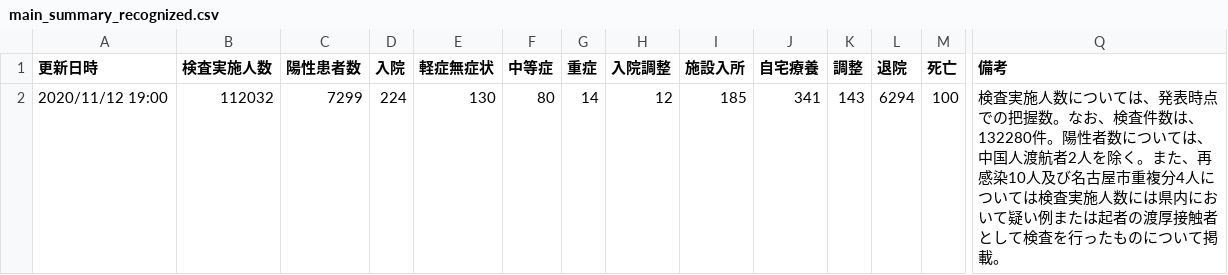
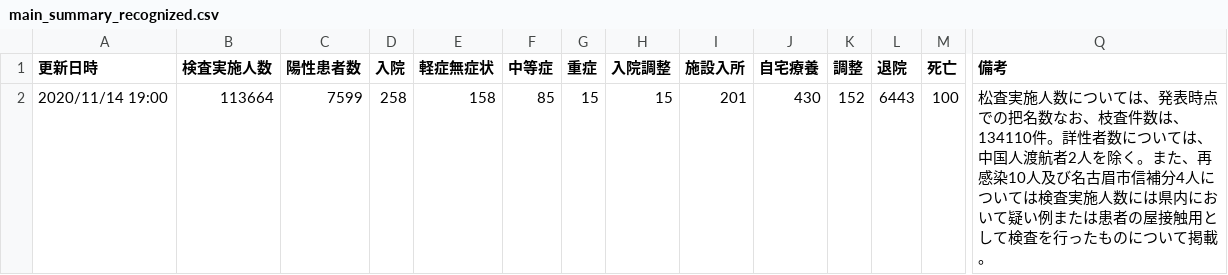
Before and after one commit to yoshitaka7/covid19, a CSV file: main_summary_recognized.csv, drawn as a sheet; only a part is shown, gaps mark what is left out; removed rows and columns are numbered as before the commit, all else as after; rows hold the shown columns only; the diff names each change by its address in the sheet, - before the commit and + after, or states it on an @@ line.

```diff
--- a/main_summary_recognized.csv
+++ b/main_summary_recognized.csv
-row 2: 2020/11/12 19:00 | 112032 | 7299 | 224 | 130 | 80 | 14 | 12 | 185 | 341 | 143 | 6294 | 100 | 検査実施人数については、発表時点での把握数。なお、検査件数は、132280件。陽性者数については、中国人渡航者2人を除く。また、再感染10人及び名古屋市重複分4人については検査実施人数には県内において疑い例または起者の渡厚接触者として検査を行ったものについて掲載。
+row 2: 2020/11/14 19:00 | 113664 | 7599 | 258 | 158 | 85 | 15 | 15 | 201 | 430 | 152 | 6443 | 100 | 松査実施人数については、発表時点での把名数なお、枝査件数は、134110件。詳性者数については、中国人渡航者2人を除く。また、再感染10人及び名古眉市信補分4人については検査実施人数には県内において疑い例または患者の屋接触用として検査を行ったものについて掲載。
```
Also changed, not shown: inspection_persons_summary.csv, main_summary_history.csv, 6 other files.
